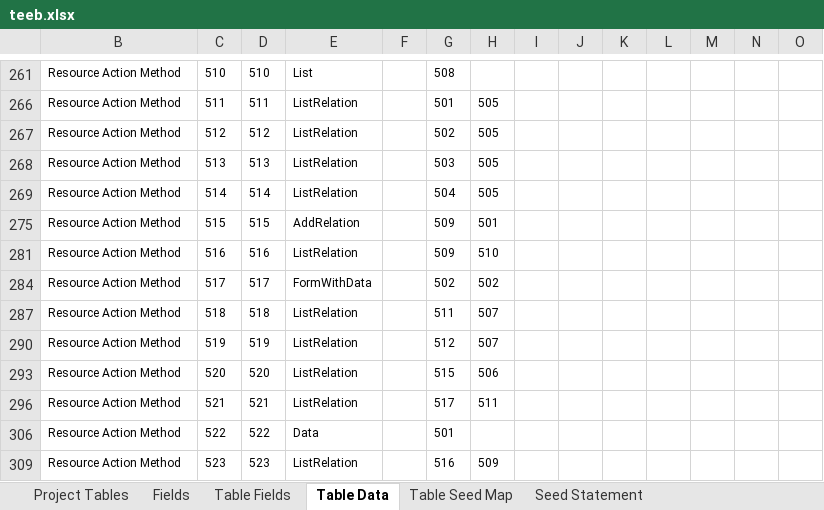
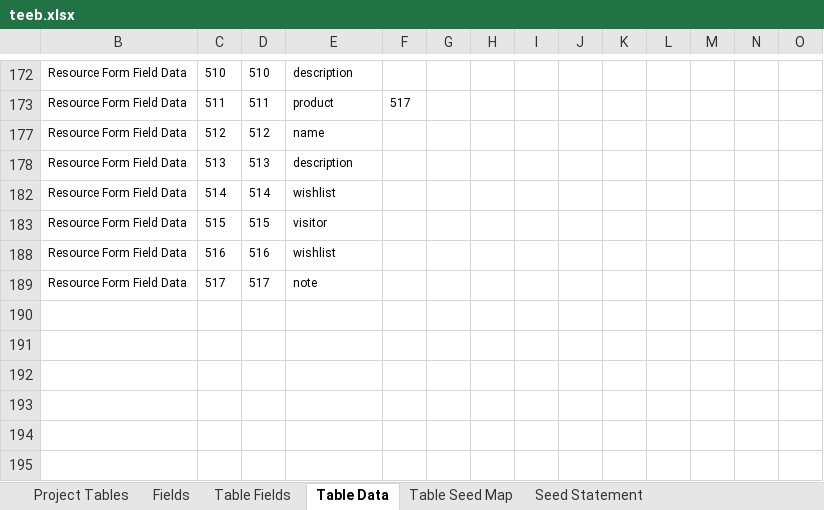
Before and after one commit to MilestoneInnovativeTechnologies/teebpd, an Excel workbook: teeb.xlsx, sheet Table Data, drawn as a sheet; only a part is shown, gaps mark what is left out; values as stored, in another font and other column widths than the file's, no borders; table styles not drawn; removed rows and columns are numbered as before the commit, all else as after; rows hold the shown columns only; the diff covers the shown part only; the diff names each change by its address in the sheet, - before the commit and + after, or states it on an @@ line.

Commit message:
Field option added for Wishlist products

```diff
--- a/teeb.xlsx (sheet Table Data)
+++ b/teeb.xlsx (sheet Table Data)
-B172:B173: Resource Action Method
+B172:B173: Resource Form Field Data
-E172: List
+E172: description
-G172: 508
+G172: (empty)
-E173: ListRelation
+E173: product
-F173: (empty)
+F173: 517
-G173: 501
+G173: (empty)
-H173: 505
+H173: (empty)
-B177:B178: Resource Action Method
+B177:B178: Resource Form Field Data
-E177: ListRelation
+E177: name
-G177: 502
+G177: (empty)
-H177:H178: 505
+H177:H178: (empty)
-E178: ListRelation
+E178: description
-G178: 503
+G178: (empty)
-B182:B183: Resource Action Method
+B182:B183: Resource Form Field Data
-E182: ListRelation
+E182: wishlist
-G182: 504
+G182: (empty)
-H182: 505
+H182: (empty)
-E183: AddRelation
+E183: visitor
-G183: 509
+G183: (empty)
-H183: 501
+H183: (empty)
-B188:B189: Resource Action Method
+B188:B189: Resource Form Field Data
-E188: ListRelation
+E188: wishlist
-G188: 509
+G188: (empty)
-H188: 510
+H188: (empty)
-E189: FormWithData
+E189: note
-G189: 502
+G189: (empty)
-H189: 502
+H189: (empty)
@@ row 287 hidden: Resource Action Method | 518 | 518 | ListRelation |  | 511 | 507 @@
@@ row 290 hidden: Resource Action Method | 519 | 519 | ListRelation |  | 512 | 507 @@
@@ row 293 hidden: Resource Action Method | 520 | 520 | ListRelation |  | 515 | 506 @@
@@ row 296 hidden: Resource Action Method | 521 | 521 | ListRelation |  | 517 | 511 @@
@@ row 306 hidden: Resource Action Method | 522 | 522 | Data |  | 501 @@
@@ row 309 hidden: Resource Action Method | 523 | 523 | ListRelation |  | 516 | 509 @@
```
Also changed, not shown: 5 hidden or unhidden rows and 36 edited cells elsewhere in this sheet, sheet Seed Statement, hidden cells, 1 other file.
